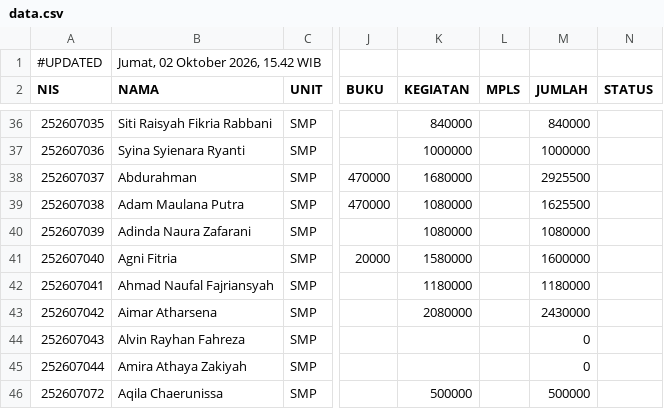
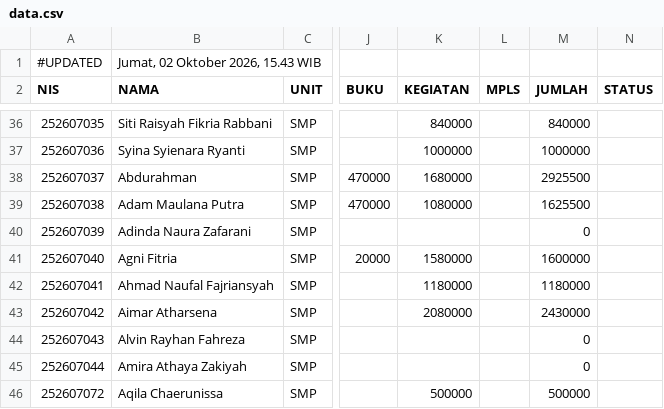
Before and after one commit to yayasanambadar/info-keuangan, a CSV file: data.csv, drawn as a sheet; only a part is shown, gaps mark what is left out; the diff names each change by its address in the sheet, - before the commit and + after, or states it on an @@ line.

Commit message:
Update data tagihan siswa — 2/10/2026, 15.43.04

```diff
--- a/data.csv
+++ b/data.csv
-B1 (NAMA): Jumat, 02 Oktober 2026, 15.42 WIB
+B1 (NAMA): Jumat, 02 Oktober 2026, 15.43 WIB
-K40 (KEGIATAN): 1080000
+K40 (KEGIATAN): (empty)
-M40 (JUMLAH): 1080000
+M40 (JUMLAH): 0
```
